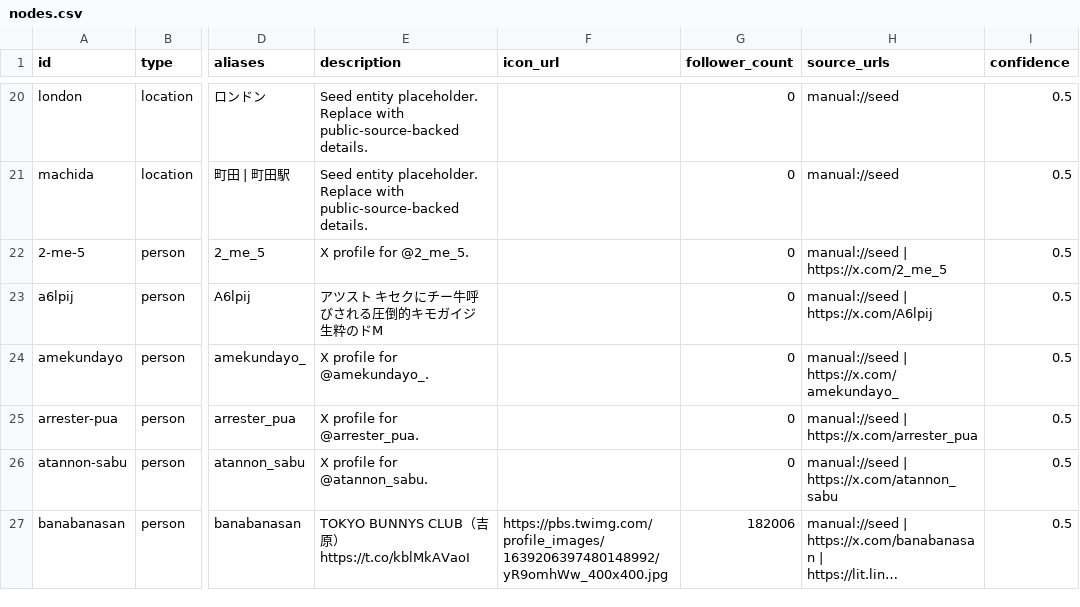
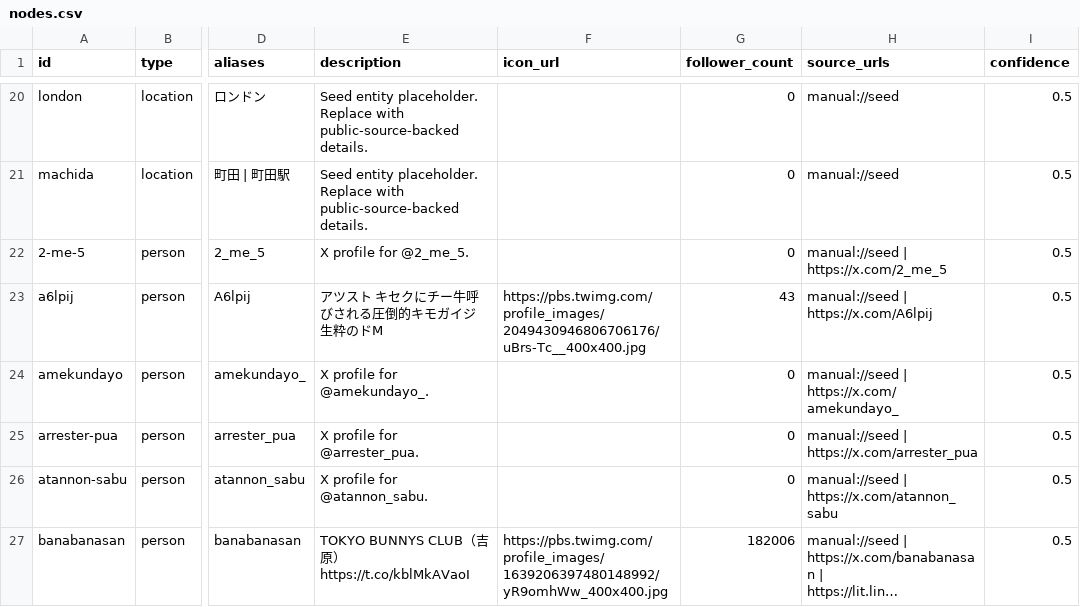
Before and after one commit to jim-auto/pickup-artist-network, a CSV file: data/nodes.csv, drawn as a sheet; only a part is shown, gaps mark what is left out; long unchanged cells end in …; the diff names each change by its address in the sheet, - before the commit and + after, or states it on an @@ line.

Commit message:
Refresh missing follower counts

```diff
--- a/data/nodes.csv
+++ b/data/nodes.csv
-F23 (icon_url): (empty)
+F23 (icon_url): https://pbs.twimg.com/profile_images/2049430946806706176/uBrs-Tc__400x400.jpg
-G23 (follower_count): 0
+G23 (follower_count): 43
```
Also changed, not shown: 10 other files.
